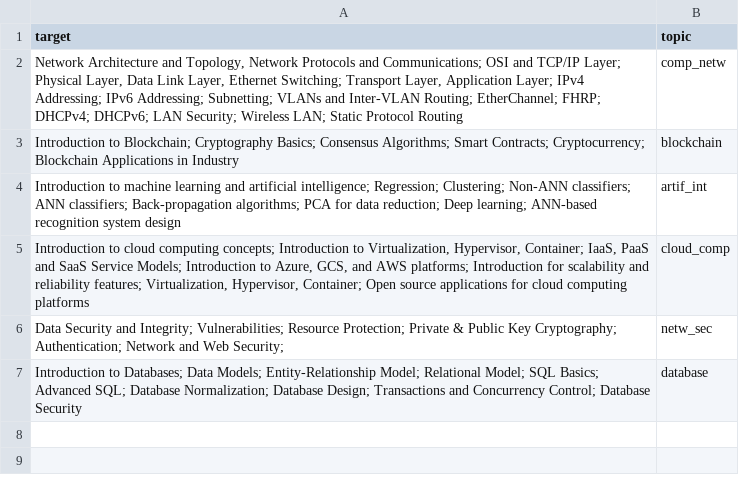
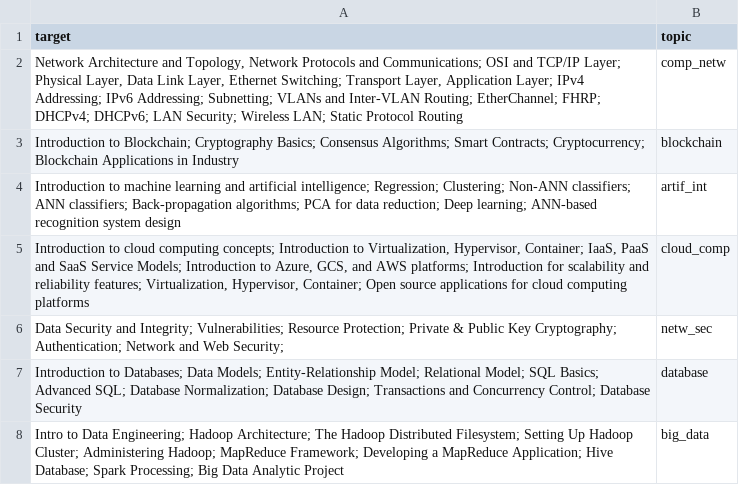
Before and after one commit to JeffriUI/syllabus-comparator, a CSV file: datasets/targets.csv, drawn as a sheet; the diff names each change by its address in the sheet, - before the commit and + after, or states it on an @@ line.

Commit message:
Added additional topic for dataset

```diff
--- a/datasets/targets.csv
+++ b/datasets/targets.csv
+row 8: Intro to Data Engineering; Hadoop Architecture; The Hadoop Distributed Filesystem; Setting Up Hadoop Cluster; Administering Hadoop; MapReduce Framework; Developing a MapReduce Application; Hive Database; Spark Processing; Big Data Analytic Project | big_data
```
Also changed, not shown: 2 other files.
